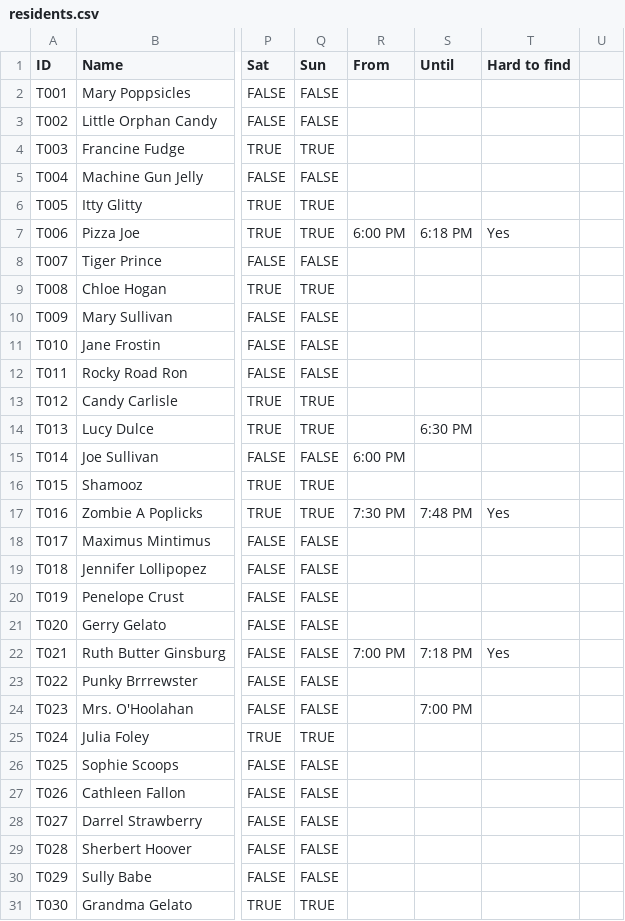
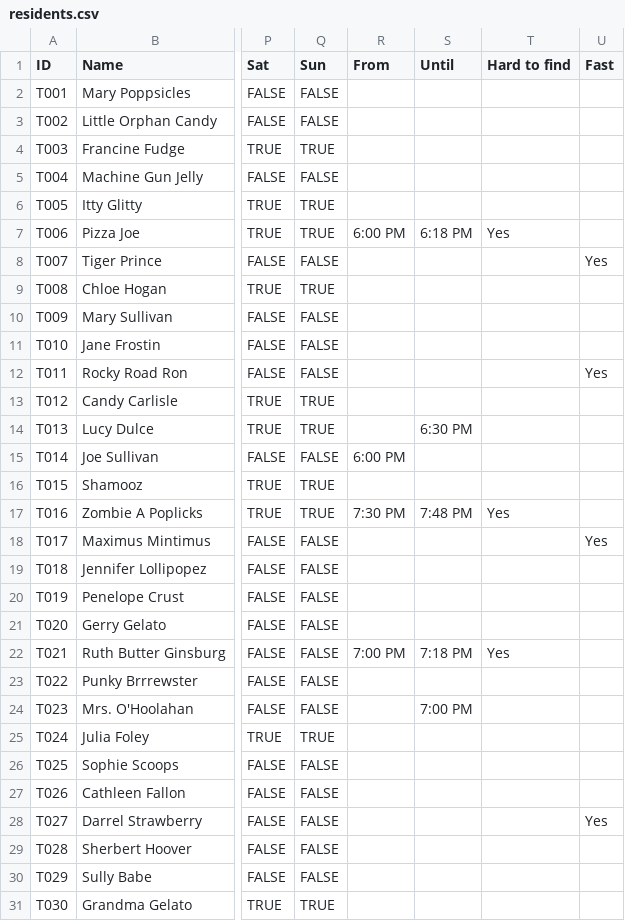
Before and after one commit to concrow7-dot/icemachine, a CSV file: tools/tutorial/residents.csv, drawn as a sheet; only a part is shown, gaps mark what is left out; the diff names each change by its address in the sheet, - before the commit and + after, or states it on an @@ line.

```diff
--- a/tools/tutorial/residents.csv
+++ b/tools/tutorial/residents.csv
-U1: (empty)
+U1: Fast
-U8 (Fast): (empty)
+U8 (Fast): Yes
-U12 (Fast): (empty)
+U12 (Fast): Yes
-U18 (Fast): (empty)
+U18 (Fast): Yes
-U28 (Fast): (empty)
+U28 (Fast): Yes
```
Also changed, not shown: 11 other files.
